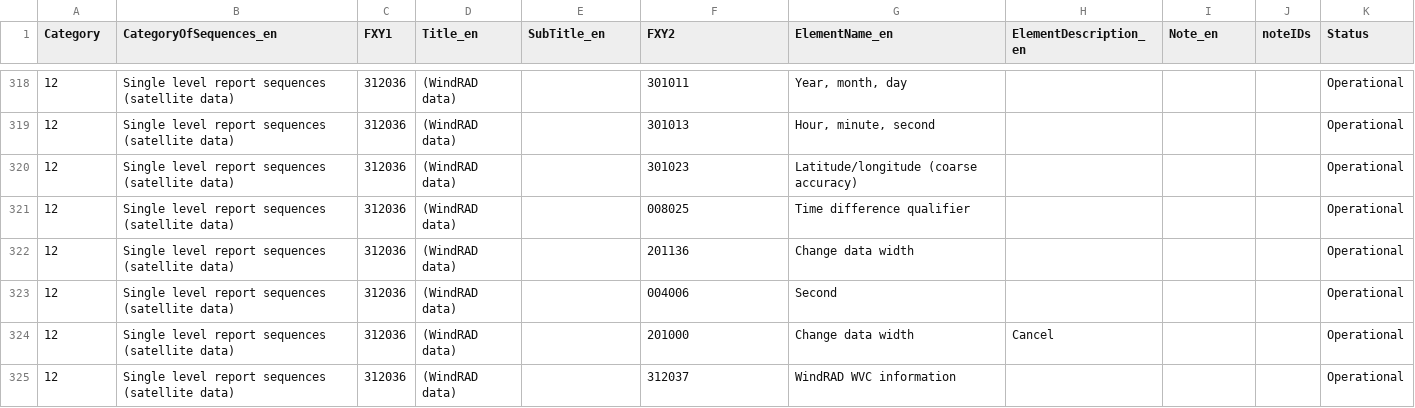
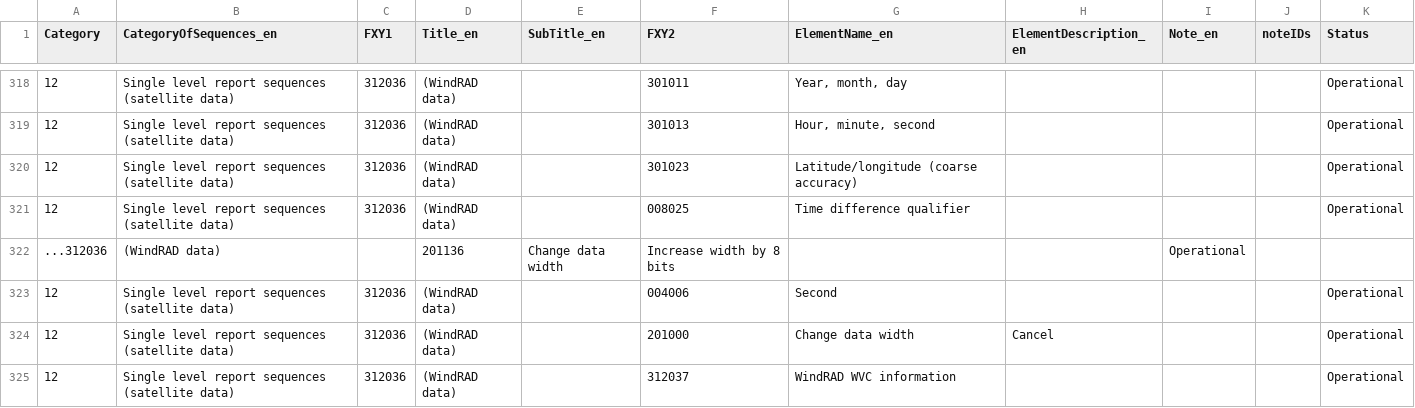
Before and after one commit to wmo-im/BUFR4, a CSV file: BUFR_TableD_en_12.csv, drawn as a sheet; only a part is shown, gaps mark what is left out; removed rows and columns are numbered as before the commit, all else as after; the diff covers the shown part only; the diff names each change by its address in the sheet, - before the commit and + after, or states it on an @@ line.

```diff
--- a/BUFR_TableD_en_12.csv
+++ b/BUFR_TableD_en_12.csv
-row 322: 12 | Single level report sequences (satellite data) | 312036 | (WindRAD data) |  | 201136 | Change data width |  |  |  | Operational
+row 322: ...312036 | (WindRAD data) |  | 201136 | Change data width | Increase width by 8 bits |  |  | Operational
```
Also changed, not shown: 4 added rows and 3 edited cells elsewhere in this file, BUFR_TableD_en_21.csv.
